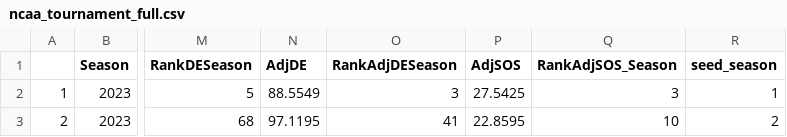
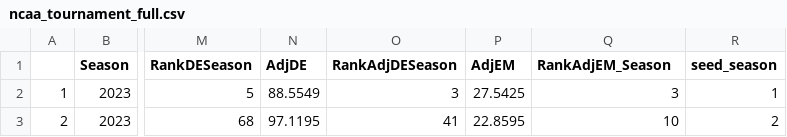
Before and after one commit to masonlanger/STAT-240, a CSV file: ncaa_tournament_full.csv, drawn as a sheet; only a part is shown, gaps mark what is left out; the diff names each change by its address in the sheet, - before the commit and + after, or states it on an @@ line.

Commit message:
Add files via upload

```diff
--- a/ncaa_tournament_full.csv
+++ b/ncaa_tournament_full.csv
-P1: AdjSOS
+P1: AdjEM
-Q1: RankAdjSOS_Season
+Q1: RankAdjEM_Season
```
